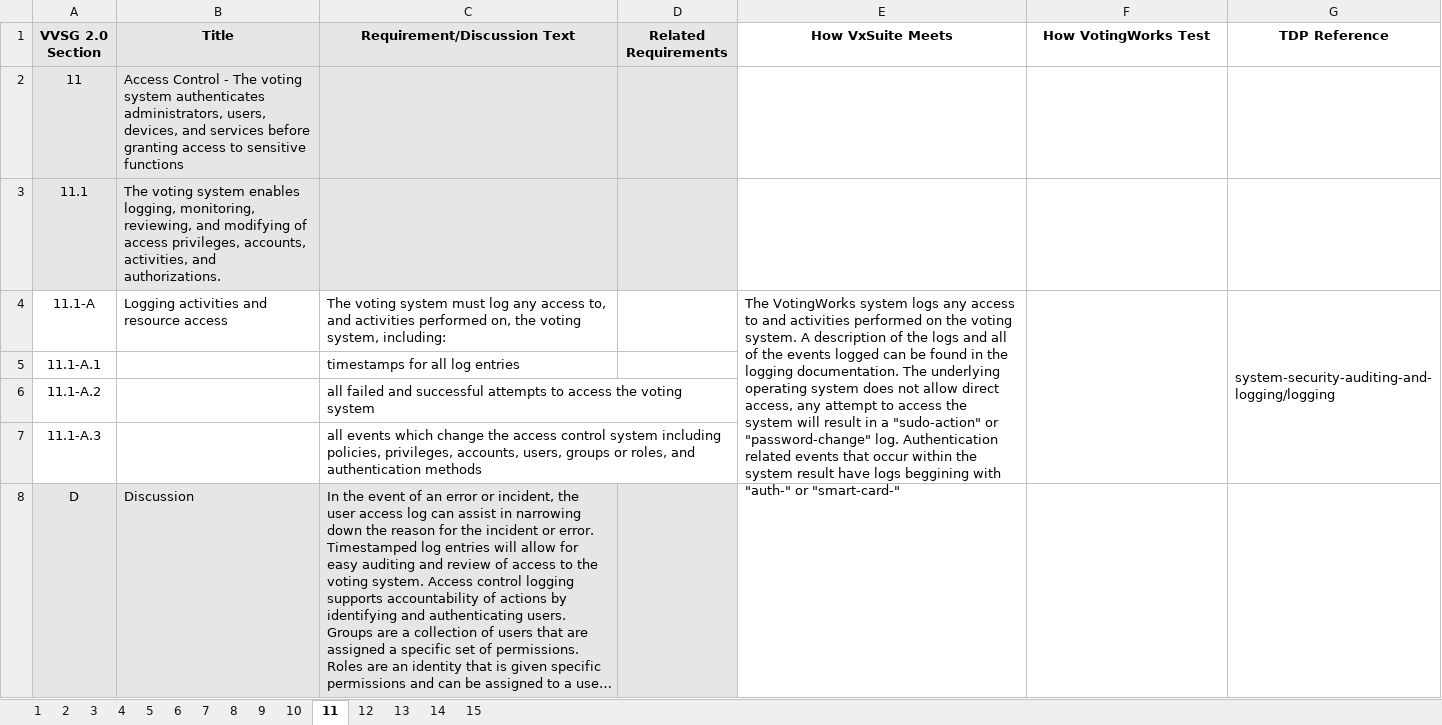
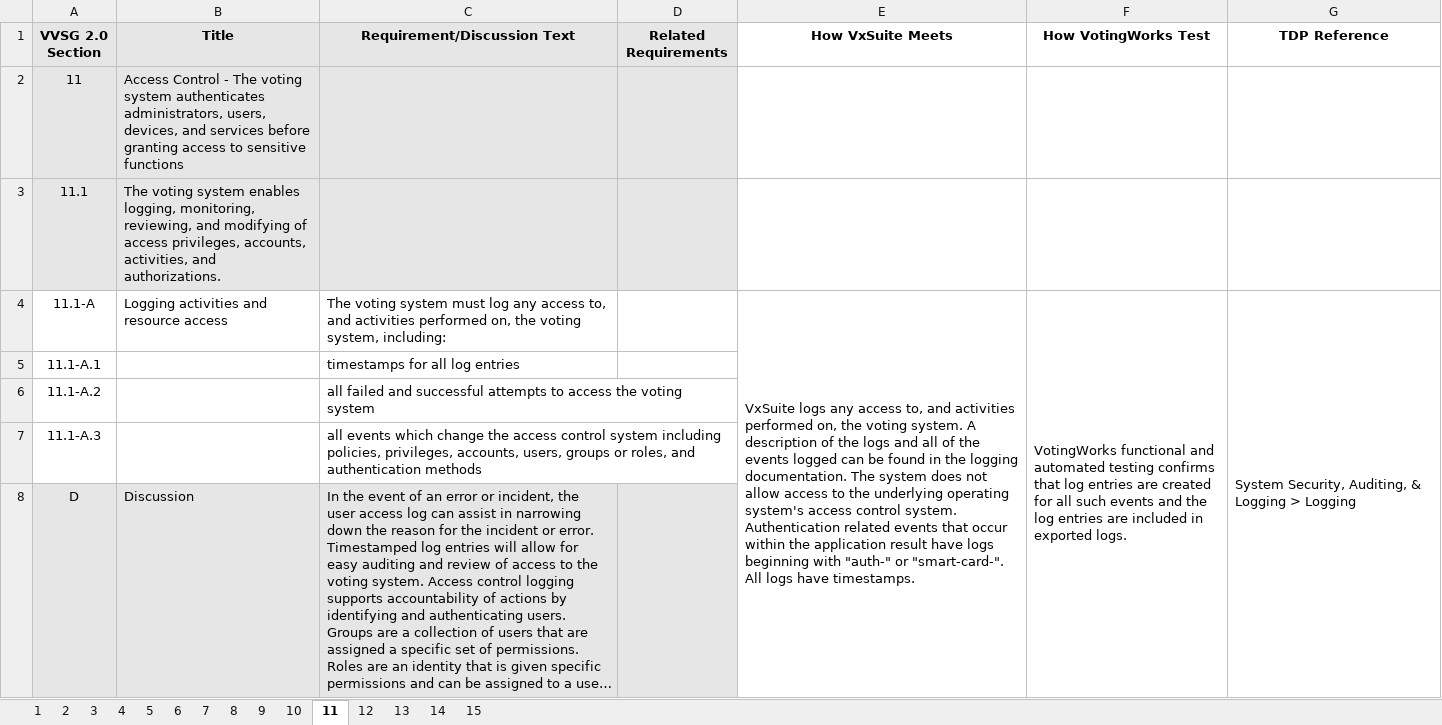
Before and after one commit to votingworks/docs-vxsuite-v4, an Excel workbook: conformity-matrix/VxSuite v4.0.0 VVSG2 Conformity Matrix.xlsx, sheet 11, drawn as a sheet; only a part is shown; long unchanged cells end in …; values as stored, in another font and other column widths than the file's, no borders; charts and pictures not drawn; the diff covers the shown part only; the diff names each change by its address in the sheet, - before the commit and + after, or states it on an @@ line.

```diff
--- a/conformity-matrix/VxSuite v4.0.0 VVSG2 Conformity Matrix.xlsx (sheet 11)
+++ b/conformity-matrix/VxSuite v4.0.0 VVSG2 Conformity Matrix.xlsx (sheet 11)
-E4 (How VxSuite Meets): The VotingWorks system logs any access to and activities performed on the voting system. A description of the logs and all of the events logged can be found in the logging documentation. The underlying operating system does not allow direct access, any attempt to access the system will result in a "sudo-action" or "password-change" log. Authentication related events that occur within the system result have logs beggining with "auth-" or "smart-card-"
+E4 (How VxSuite Meets): VxSuite logs any access to, and activities performed on, the voting system. A description of the logs and all of the events logged can be found in the logging documentation. The system does not allow access to the underlying operating system's access control system. Authentication related events that occur within the application result have logs beginning with "auth-" or "smart-card-". All logs have timestamps.
-E4:E7 merged
+E4:E8 merged
-F4 (How VotingWorks Test): (empty)
+F4 (How VotingWorks Test): VotingWorks functional and automated testing confirms that log entries are created for all such events and the log entries are included in exported logs.
-F4:F7 merged
+F4:F8 merged
-G4 (TDP Reference): system-security-auditing-and-logging/logging
+G4 (TDP Reference): System Security, Auditing, & Logging > Logging
-G4:G7 merged
+G4:G8 merged
```
Also changed, not shown: 104 edited cells and merged cells elsewhere in this sheet, sheet 3, sheet 7, sheet 2, sheet 1, sheet 9, sheet 14, 8 more sheets.
